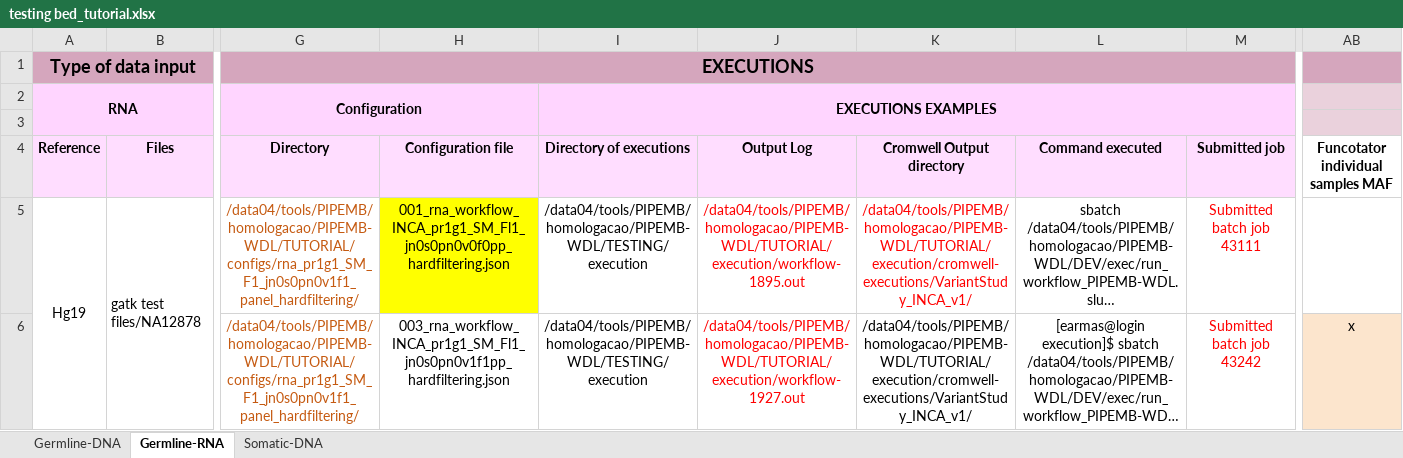
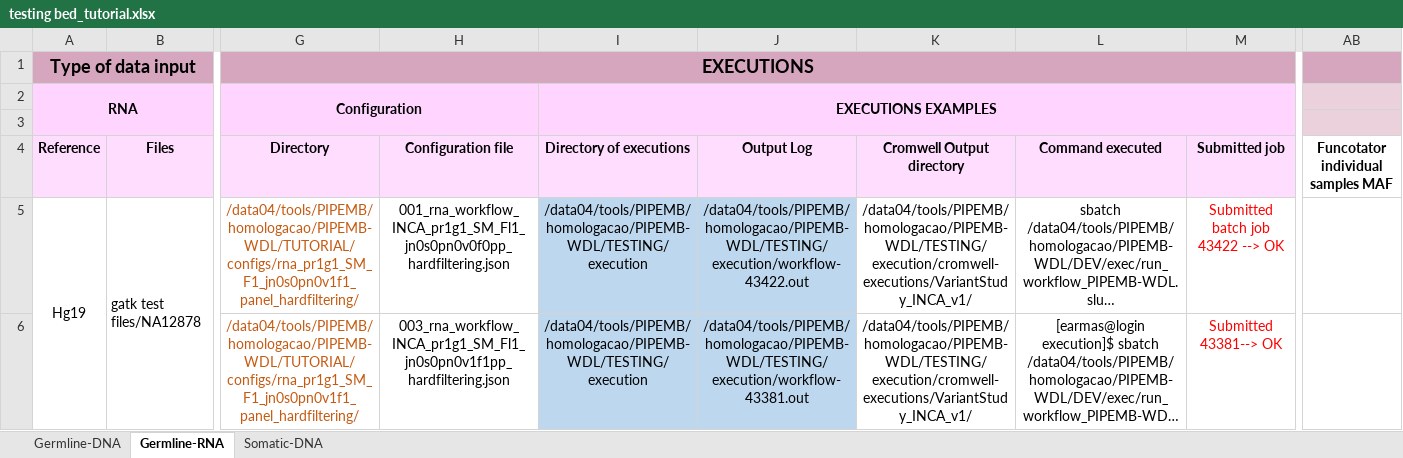
Before and after one commit to BioBD-R-D/PIPEMB-WDL-DOC, an Excel workbook: doc/tutorial/configs/testing bed_tutorial.xlsx, sheet Germline-RNA, drawn as a sheet; only a part is shown, gaps mark what is left out; long unchanged cells end in …; values as stored, in another font and other column widths than the file's, no borders; the diff covers the shown part only; the diff names each change by its address in the sheet, - before the commit and + after, or states it on an @@ line.

Commit message:
Updating the Testing Bed for The Tutorial

```diff
--- a/doc/tutorial/configs/testing bed_tutorial.xlsx (sheet Germline-RNA)
+++ b/doc/tutorial/configs/testing bed_tutorial.xlsx (sheet Germline-RNA)
-H5 fill: #FFFF00
+H5 fill: none
-I5:J6 fill: none
+I5:J6 fill: #BDD7EE
-J5 (Output Log): /data04/tools/PIPEMB/homologacao/PIPEMB-WDL/TUTORIAL/execution/workflow-1895.out
+J5 (Output Log): /data04/tools/PIPEMB/homologacao/PIPEMB-WDL/TESTING/execution/workflow-43422.out
-J5:K5 text colour: #FF0000
+J5:K5 text colour: black
-K5:K6 (Cromwell Output directory): /data04/tools/PIPEMB/homologacao/PIPEMB-WDL/TUTORIAL/execution/cromwell-executions/VariantStudy_INCA_v1/
+K5:K6 (Cromwell Output directory): /data04/tools/PIPEMB/homologacao/PIPEMB-WDL/TESTING/execution/cromwell-executions/VariantStudy_INCA_v1/
-M5 (Submitted job): Submitted batch job 43111
+M5 (Submitted job): Submitted batch job 43422 --> OK
-J6 (Output Log): /data04/tools/PIPEMB/homologacao/PIPEMB-WDL/TUTORIAL/execution/workflow-1927.out
+J6 (Output Log): /data04/tools/PIPEMB/homologacao/PIPEMB-WDL/TESTING/execution/workflow-43381.out
-J6 text colour: #FF0000
+J6 text colour: black
-M6 (Submitted job): Submitted batch job 43242
+M6 (Submitted job): Submitted 43381--> OK
-AB6: x
+AB6: (empty)
-AB6 fill: #FCE5CD
+AB6 fill: none
```
Also changed, not shown: 7 edited cells and cell formats elsewhere in this sheet, sheet Germline-DNA, sheet Somatic-DNA.
